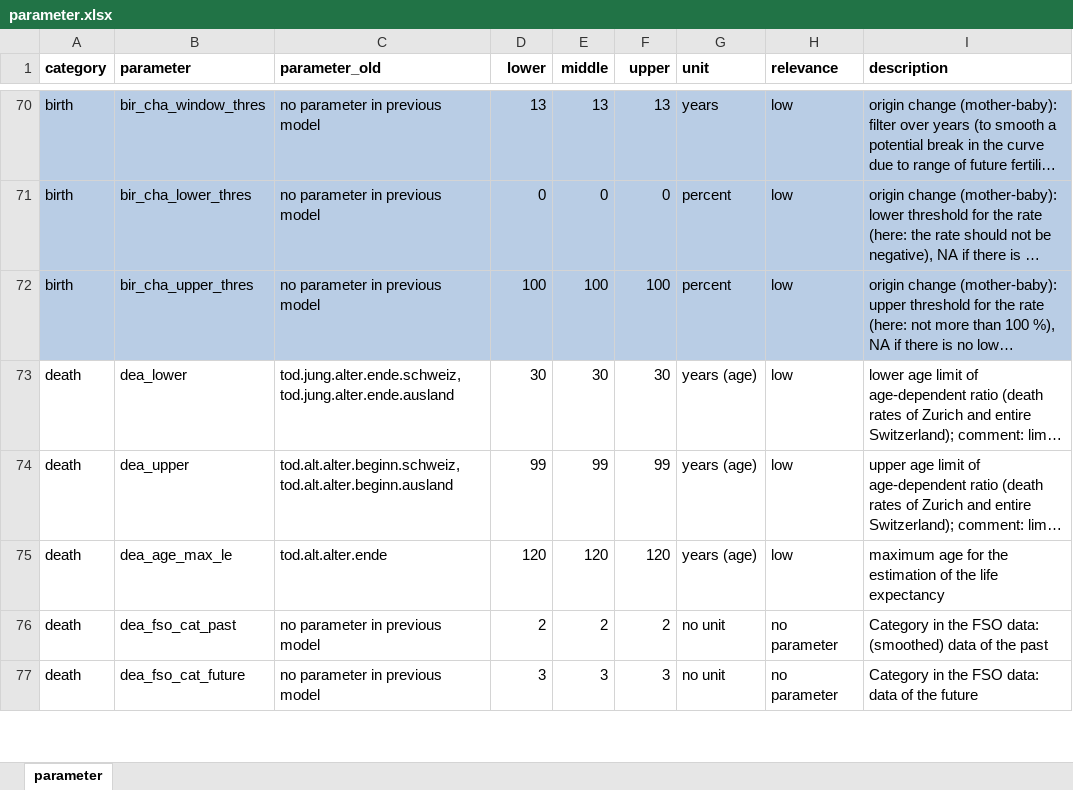
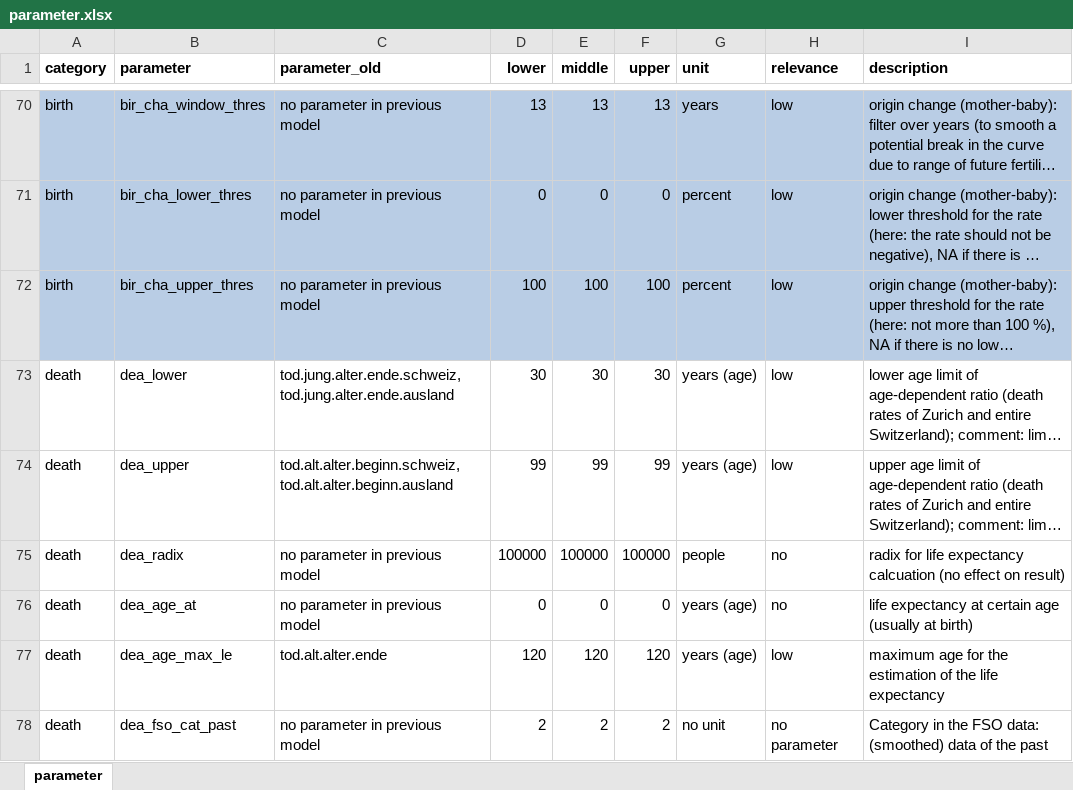
Before and after one commit to StatistikStadtZuerich/BevSzen, an Excel workbook: 2020phase2/2_Data/3_Parameter/parameter.xlsx, sheet parameter, drawn as a sheet; only a part is shown, gaps mark what is left out; the shorter side is filled out with more unchanged rows; long unchanged cells end in …; values as stored, in another font and other column widths than the file's, no borders; the diff names each change by its address in the sheet, - before the commit and + after, or states it on an @@ line.

Commit message:
changes after review (new parameters)

```diff
--- a/2020phase2/2_Data/3_Parameter/parameter.xlsx (sheet parameter)
+++ b/2020phase2/2_Data/3_Parameter/parameter.xlsx (sheet parameter)
+row 75: death | dea_radix | no parameter in previous model | 100000 | 100000 | 100000 | people | no | radix for life expectancy calcuation (no effect on result)
+row 76: death | dea_age_at | no parameter in previous model | 0 | 0 | 0 | years (age) | no | life expectancy at certain age (usually at birth)
```
Also changed, not shown: 1 other file.
